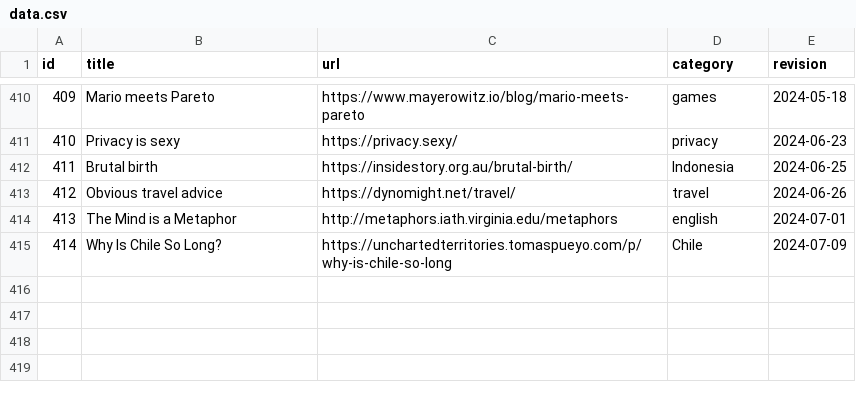
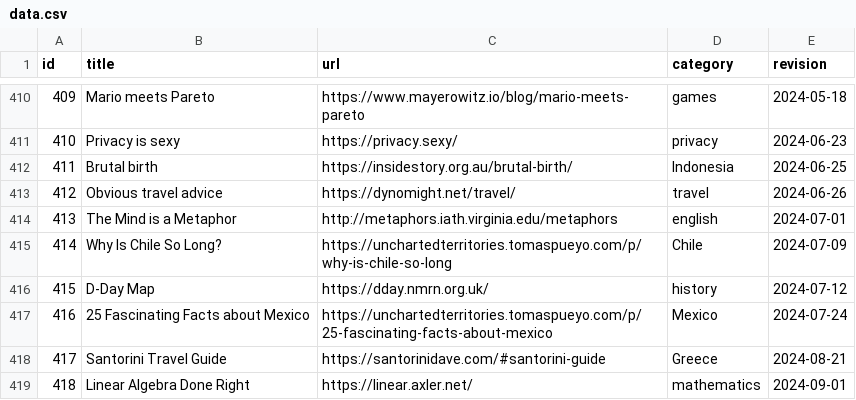
Before and after one commit to erikgahner/links, a CSV file: data.csv, drawn as a sheet; only a part is shown, gaps mark what is left out; the diff names each change by its address in the sheet, - before the commit and + after, or states it on an @@ line.

```diff
--- a/data.csv
+++ b/data.csv
+row 416: 415 | D-Day Map | https://dday.nmrn.org.uk/ | history | 2024-07-12
+row 417: 416 | 25 Fascinating Facts about Mexico | https://unchartedterritories.tomaspueyo.com/p/25-fascinating-facts-about-mexico | Mexico | 2024-07-24
+row 418: 417 | Santorini Travel Guide | https://santorinidave.com/#santorini-guide | Greece | 2024-08-21
+row 419: 418 | Linear Algebra Done Right | https://linear.axler.net/ | mathematics | 2024-09-01
```
Also changed, not shown: 2 other files.
